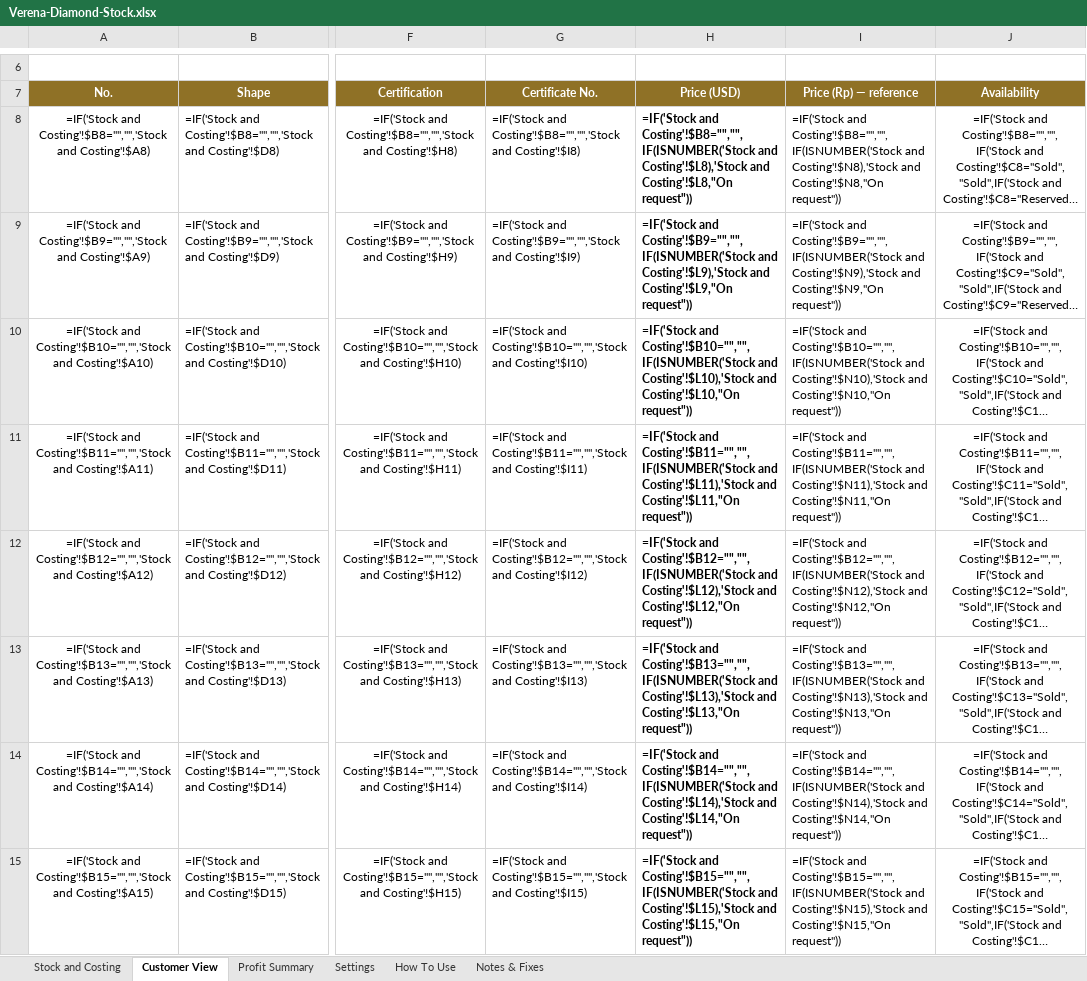
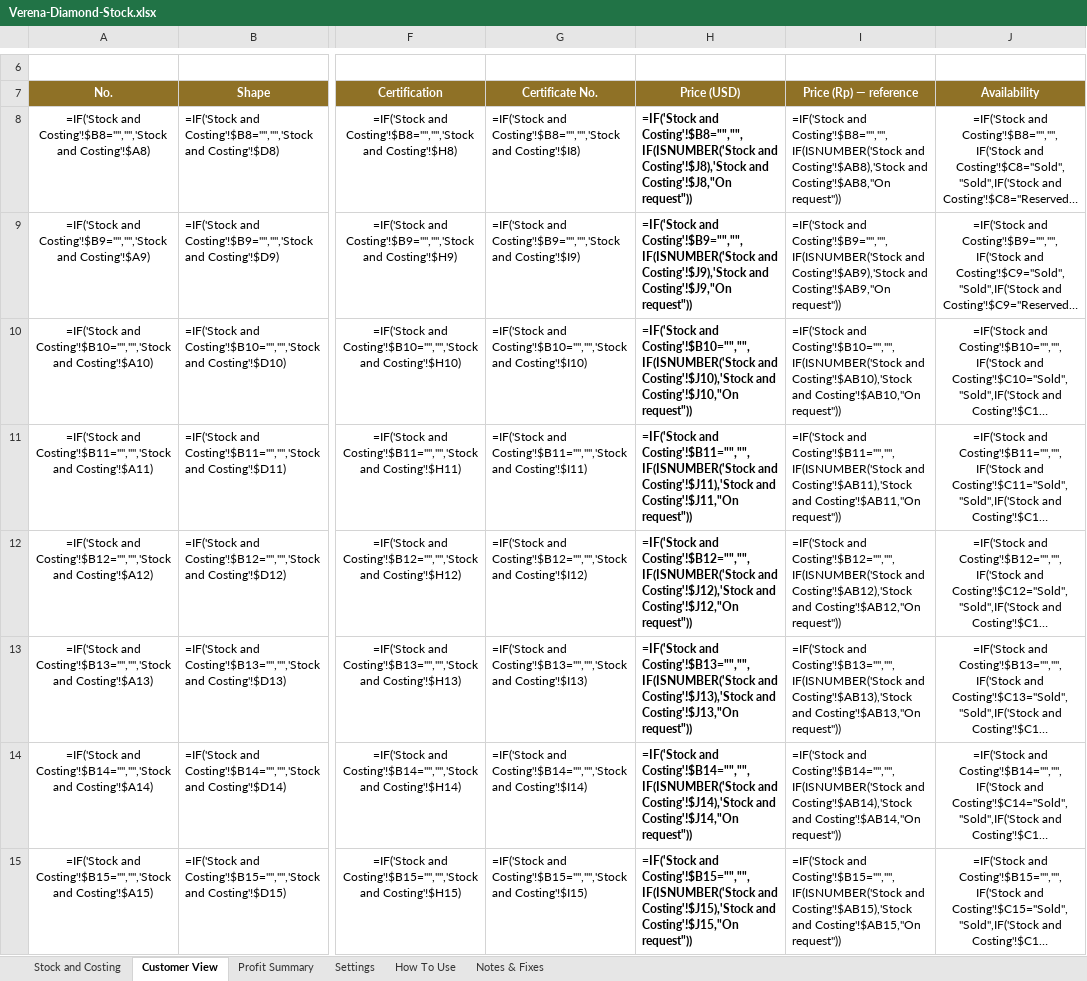
Before and after one commit to MightyShroom68/MightyShroom68, an Excel workbook: Verena-Diamond-Stock.xlsx, sheet Customer View, drawn as a sheet; only a part is shown, gaps mark what is left out; long unchanged cells end in …; values as stored, in another font and other column widths than the file's, no borders; formulas without a stored value are shown as written; conditional formats not drawn; the diff covers the shown part only; the diff names each change by its address in the sheet, - before the commit and + after, or states it on an @@ line.

```diff
--- a/Verena-Diamond-Stock.xlsx (sheet Customer View)
+++ b/Verena-Diamond-Stock.xlsx (sheet Customer View)
-H8 (Price (USD)): …Costing'!$B8="","",IF(ISNUMBER('Stock and Costing'!$L8),'Stock and Costing'!$L8,"On request"))
+H8 (Price (USD)): …Costing'!$B8="","",IF(ISNUMBER('Stock and Costing'!$J8),'Stock and Costing'!$J8,"On request"))
-I8 (Price (Rp) — reference): …Costing'!$B8="","",IF(ISNUMBER('Stock and Costing'!$N8),'Stock and Costing'!$N8,"On request"))
+I8 (Price (Rp) — reference): …Costing'!$B8="","",IF(ISNUMBER('Stock and Costing'!$AB8),'Stock and Costing'!$AB8,"On request"))
-H9 (Price (USD)): …Costing'!$B9="","",IF(ISNUMBER('Stock and Costing'!$L9),'Stock and Costing'!$L9,"On request"))
+H9 (Price (USD)): …Costing'!$B9="","",IF(ISNUMBER('Stock and Costing'!$J9),'Stock and Costing'!$J9,"On request"))
-I9 (Price (Rp) — reference): …Costing'!$B9="","",IF(ISNUMBER('Stock and Costing'!$N9),'Stock and Costing'!$N9,"On request"))
+I9 (Price (Rp) — reference): …Costing'!$B9="","",IF(ISNUMBER('Stock and Costing'!$AB9),'Stock and Costing'!$AB9,"On request"))
-H10 (Price (USD)): …Costing'!$B10="","",IF(ISNUMBER('Stock and Costing'!$L10),'Stock and Costing'!$L10,"On request"))
+H10 (Price (USD)): …Costing'!$B10="","",IF(ISNUMBER('Stock and Costing'!$J10),'Stock and Costing'!$J10,"On request"))
-I10 (Price (Rp) — reference): …Costing'!$B10="","",IF(ISNUMBER('Stock and Costing'!$N10),'Stock and Costing'!$N10,"On request"))
+I10 (Price (Rp) — reference): …Costing'!$B10="","",IF(ISNUMBER('Stock and Costing'!$AB10),'Stock and Costing'!$AB10,"On request"))
-H11 (Price (USD)): …Costing'!$B11="","",IF(ISNUMBER('Stock and Costing'!$L11),'Stock and Costing'!$L11,"On request"))
+H11 (Price (USD)): …Costing'!$B11="","",IF(ISNUMBER('Stock and Costing'!$J11),'Stock and Costing'!$J11,"On request"))
-I11 (Price (Rp) — reference): …Costing'!$B11="","",IF(ISNUMBER('Stock and Costing'!$N11),'Stock and Costing'!$N11,"On request"))
+I11 (Price (Rp) — reference): …Costing'!$B11="","",IF(ISNUMBER('Stock and Costing'!$AB11),'Stock and Costing'!$AB11,"On request"))
-H12 (Price (USD)): …Costing'!$B12="","",IF(ISNUMBER('Stock and Costing'!$L12),'Stock and Costing'!$L12,"On request"))
+H12 (Price (USD)): …Costing'!$B12="","",IF(ISNUMBER('Stock and Costing'!$J12),'Stock and Costing'!$J12,"On request"))
-I12 (Price (Rp) — reference): …Costing'!$B12="","",IF(ISNUMBER('Stock and Costing'!$N12),'Stock and Costing'!$N12,"On request"))
+I12 (Price (Rp) — reference): …Costing'!$B12="","",IF(ISNUMBER('Stock and Costing'!$AB12),'Stock and Costing'!$AB12,"On request"))
-H13 (Price (USD)): …Costing'!$B13="","",IF(ISNUMBER('Stock and Costing'!$L13),'Stock and Costing'!$L13,"On request"))
+H13 (Price (USD)): …Costing'!$B13="","",IF(ISNUMBER('Stock and Costing'!$J13),'Stock and Costing'!$J13,"On request"))
-I13 (Price (Rp) — reference): …Costing'!$B13="","",IF(ISNUMBER('Stock and Costing'!$N13),'Stock and Costing'!$N13,"On request"))
+I13 (Price (Rp) — reference): …Costing'!$B13="","",IF(ISNUMBER('Stock and Costing'!$AB13),'Stock and Costing'!$AB13,"On request"))
-H14 (Price (USD)): …Costing'!$B14="","",IF(ISNUMBER('Stock and Costing'!$L14),'Stock and Costing'!$L14,"On request"))
+H14 (Price (USD)): …Costing'!$B14="","",IF(ISNUMBER('Stock and Costing'!$J14),'Stock and Costing'!$J14,"On request"))
-I14 (Price (Rp) — reference): …Costing'!$B14="","",IF(ISNUMBER('Stock and Costing'!$N14),'Stock and Costing'!$N14,"On request"))
+I14 (Price (Rp) — reference): …Costing'!$B14="","",IF(ISNUMBER('Stock and Costing'!$AB14),'Stock and Costing'!$AB14,"On request"))
-H15 (Price (USD)): …Costing'!$B15="","",IF(ISNUMBER('Stock and Costing'!$L15),'Stock and Costing'!$L15,"On request"))
+H15 (Price (USD)): …Costing'!$B15="","",IF(ISNUMBER('Stock and Costing'!$J15),'Stock and Costing'!$J15,"On request"))
-I15 (Price (Rp) — reference): …Costing'!$B15="","",IF(ISNUMBER('Stock and Costing'!$N15),'Stock and Costing'!$N15,"On request"))
+I15 (Price (Rp) — reference): …Costing'!$B15="","",IF(ISNUMBER('Stock and Costing'!$AB15),'Stock and Costing'!$AB15,"On request"))
```
Also changed, not shown: 80 added rows and 224 edited cells elsewhere in this sheet, sheet Stock and Costing, sheet Profit Summary, sheet How To Use, sheet Notes & Fixes, 2 other files.
